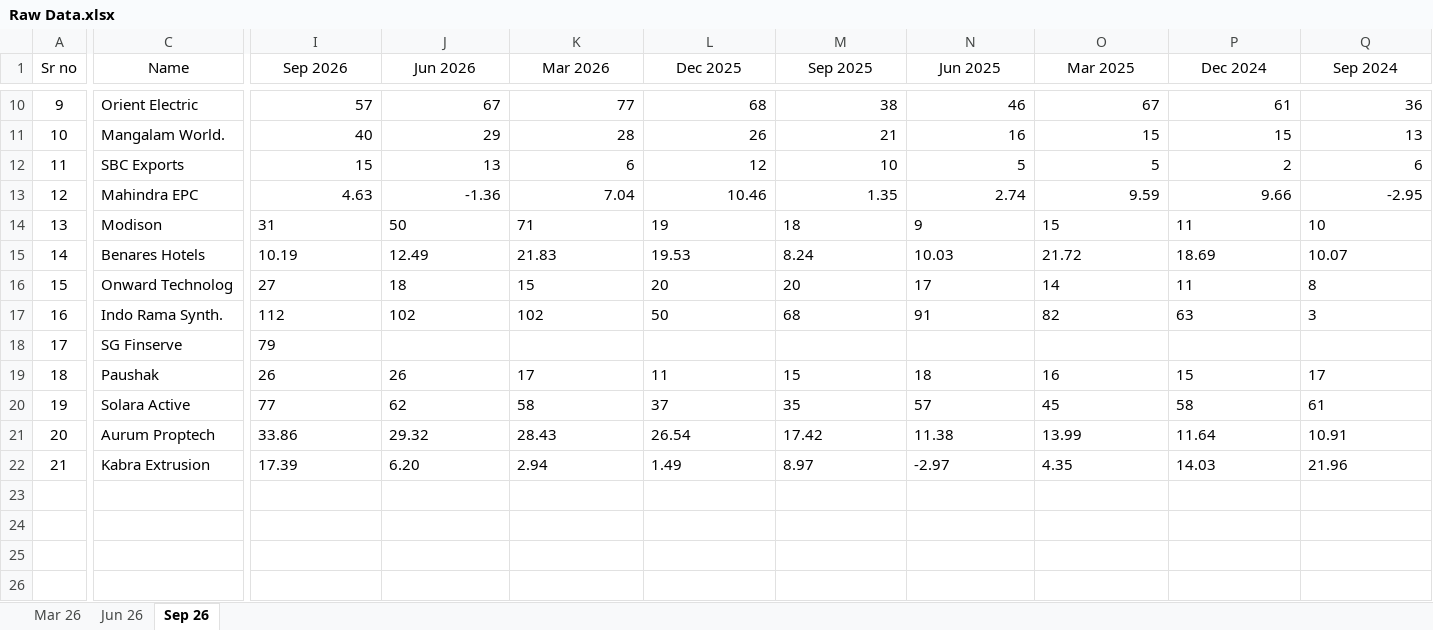
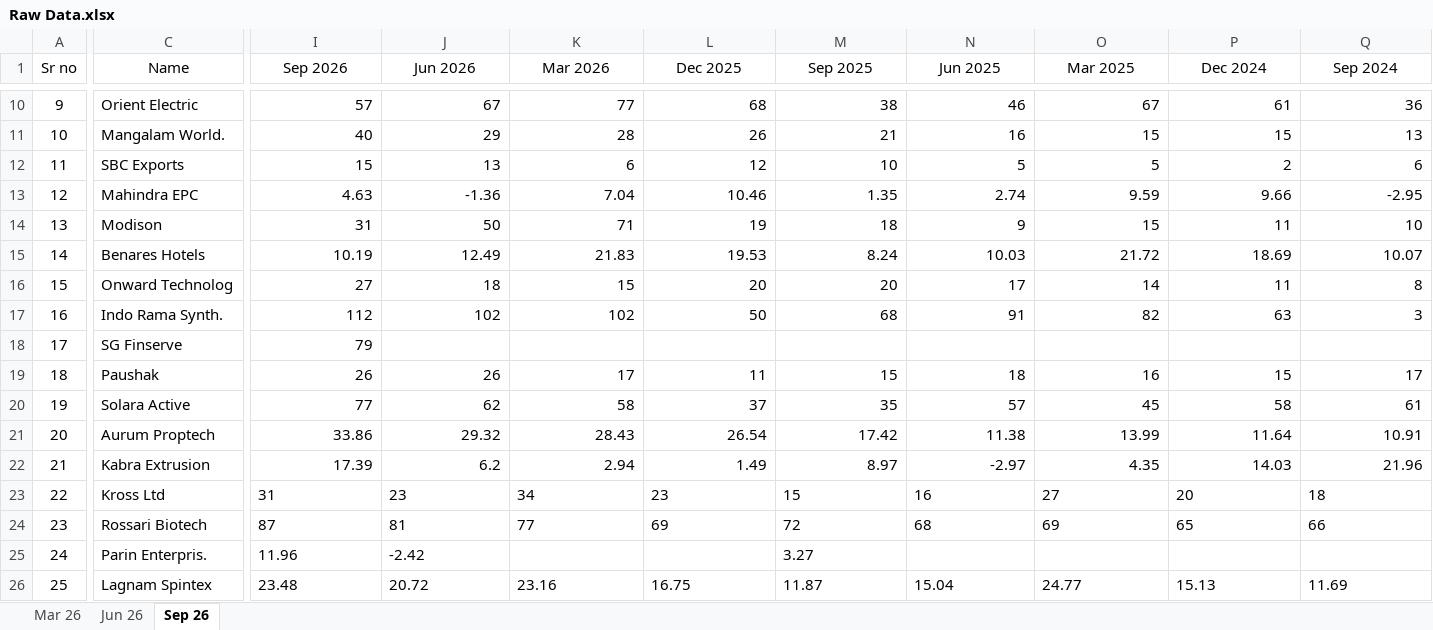
Before and after one commit to thakkars/Quarterly_Profit_Surge, an Excel workbook: Raw Data.xlsx, sheet Sep 26, drawn as a sheet; only a part is shown, gaps mark what is left out; values as stored, in another font and other column widths than the file's, no borders; rows hold the shown columns only; the diff covers the shown part only; the diff names each change by its address in the sheet, - before the commit and + after, or states it on an @@ line.

```diff
--- a/Raw Data.xlsx (sheet Sep 26)
+++ b/Raw Data.xlsx (sheet Sep 26)
-I14:Q17 alignment: left
+I14:Q17 alignment: right
-I18 alignment: left
+I18 alignment: right
-I19:Q21 alignment: left
+I19:Q21 alignment: right
-I22 alignment: left
+I22 alignment: right
-J22 (Jun 2026): 6.20
+J22 (Jun 2026): 6.2
-K22:Q22 alignment: left
+K22:Q22 alignment: right
+row 23: 22 | Kross Ltd | 31 | 23 | 34 | 23 | 15 | 16 | 27 | 20 | 18
+row 24: 23 | Rossari Biotech | 87 | 81 | 77 | 69 | 72 | 68 | 69 | 65 | 66
+row 25: 24 | Parin Enterpris. | 11.96 | -2.42 |  |  | 3.27
+row 26: 25 | Lagnam Spintex | 23.48 | 20.72 | 23.16 | 16.75 | 11.87 | 15.04 | 24.77 | 15.13 | 11.69
```
Also changed, not shown: cell formats elsewhere in this sheet, 2 other files.
